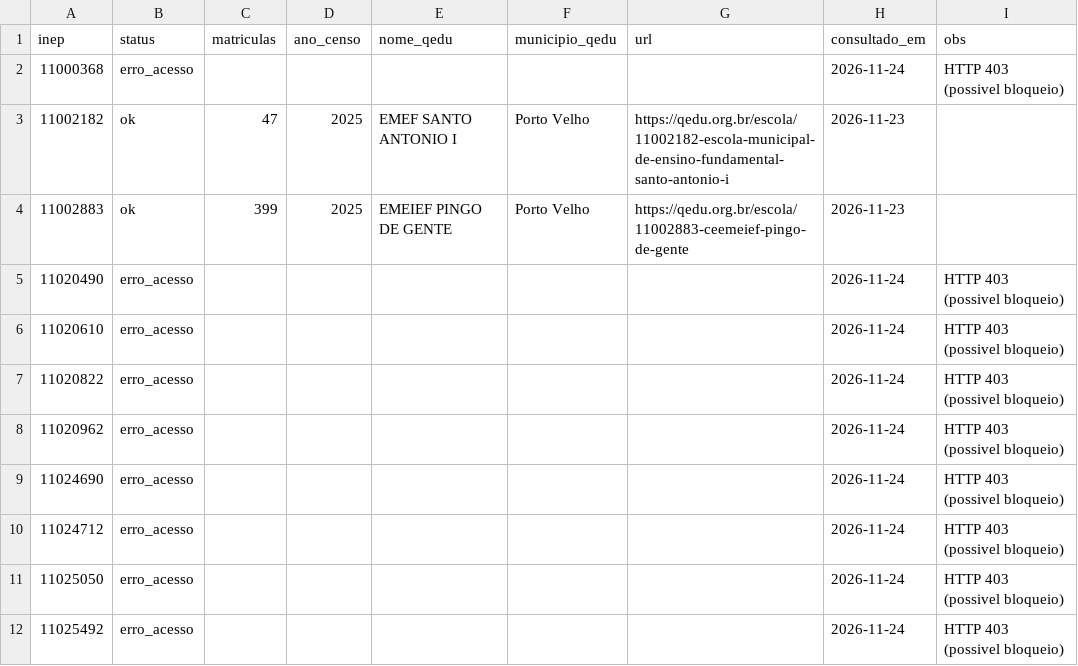
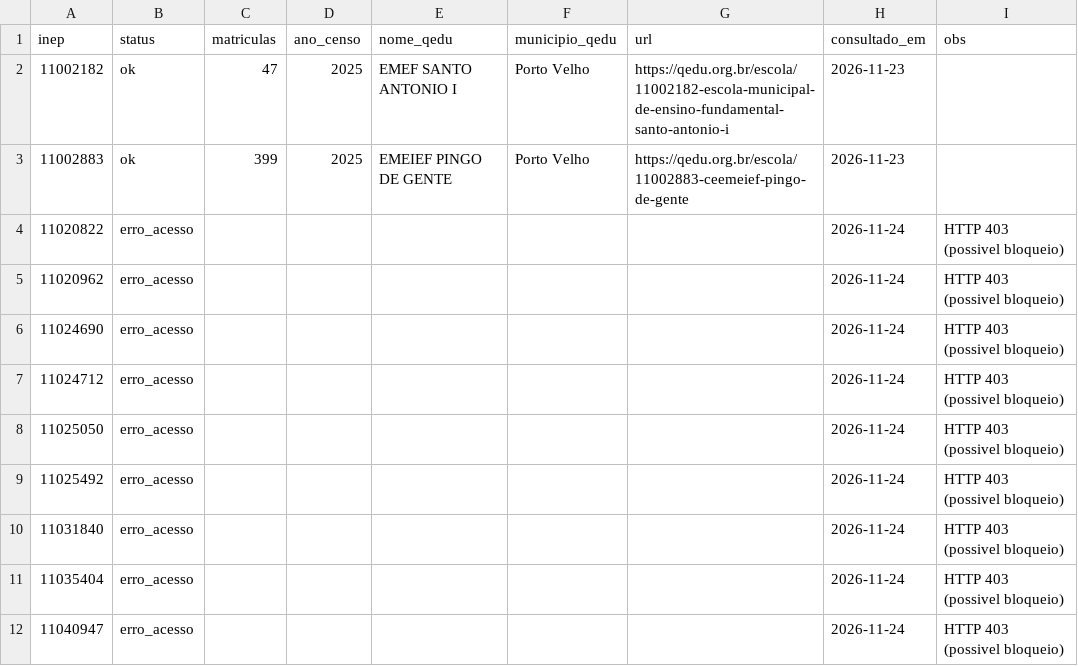
Before and after one commit to omateusavelino-collab/computadores-dados, a CSV file: data/fixos/matriculas_qedu.csv, drawn as a sheet; only a part is shown; the shorter side is filled out with more unchanged rows.

Commit message:
Matriculas QEdu 2026-11-24

```diff
--- a/data/fixos/matriculas_qedu.csv
+++ b/data/fixos/matriculas_qedu.csv
@@ -1,7 +1,4 @@
 inep,status,matriculas,ano_censo,nome_qedu,municipio_qedu,url,consultado_em,obs
-11000368,erro_acesso,,,,,,2026-11-24,HTTP 403 (possivel bloqueio)
 11002182,ok,47,2025,EMEF SANTO ANTONIO I,Porto Velho,https://qedu.org.br/escola/11002182-escola-municipal-de-ensino-fundamental-santo-antonio-i,2026-11-23,
 11002883,ok,399,2025,EMEIEF PINGO DE GENTE,Porto Velho,https://qedu.org.br/escola/11002883-ceemeief-pingo-de-gente,2026-11-23,
-11020490,erro_acesso,,,,,,2026-11-24,HTTP 403 (possivel bloqueio)
-11020610,erro_acesso,,,,,,2026-11-24,HTTP 403 (possivel bloqueio)
 11020822,erro_acesso,,,,,,2026-11-24,HTTP 403 (possivel bloqueio)
```
